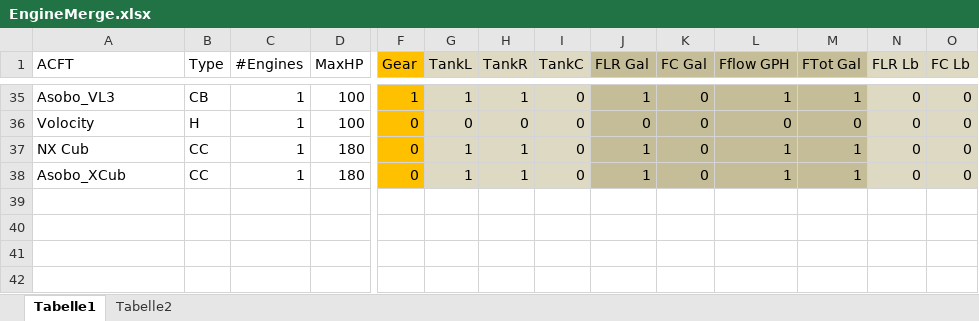
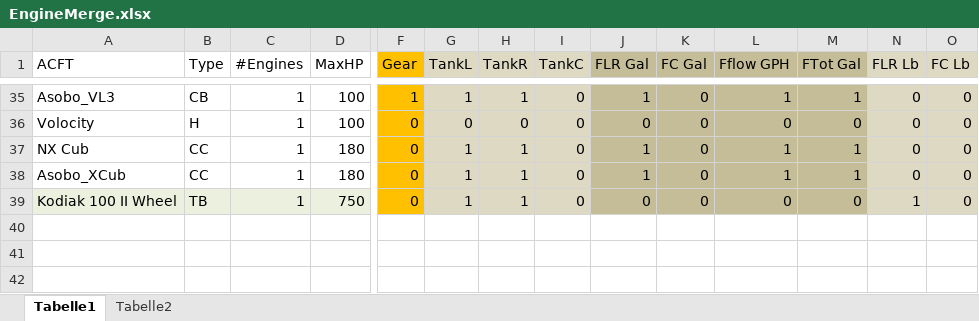
Before and after one commit to bm98/FS20_HudBar, an Excel workbook: Config/EngineMerge.xlsx, sheet Tabelle1, drawn as a sheet; only a part is shown, gaps mark what is left out; values as stored, in another font and other column widths than the file's, no borders; rows hold the shown columns only; the diff covers the shown part only; the diff names each change by its address in the sheet, - before the commit and + after, or states it on an @@ line.

Commit message:
V 0.40-B36 partial update - Add Flight Recorder to create a KML and JSON flight logfile - Add Mouse wheel Inc/Dec for ERA-Trims (also extend to 0.1% readout) - Add Spoilers Voice Out - Update Spoilers and Flaps indication for the End position (out) is now Blue - Fix Spoiler indication (was not active)

```diff
--- a/Config/EngineMerge.xlsx (sheet Tabelle1)
+++ b/Config/EngineMerge.xlsx (sheet Tabelle1)
-row 39: (empty)
+row 39: Kodiak 100 II Wheel | TB | 1 | 750 | 0 | 1 | 1 | 0 | 0 | 0 | 0 | 0 | 1 | 0
-A39:D39 fill: none
+A39:D39 fill: #EBF1DE
-F39 fill: none
+F39 fill: #FFC000
-G39:I39 fill: none
+G39:I39 fill: #DDD9C3
-J39:M39 fill: none
+J39:M39 fill: #C4BD97
-N39:O39 fill: none
+N39:O39 fill: #DDD9C3
```
Also changed, not shown: cell formats elsewhere in this sheet, sheet Tabelle2, 31 other files.
